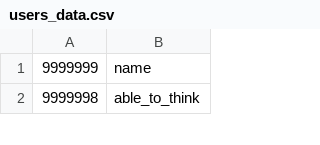
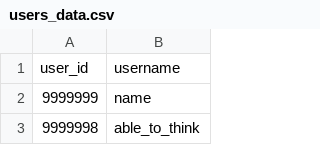
Before and after one commit to Archerus35/KNOXQUACK, a CSV file: metacritic_scrape/users_data.csv, drawn as a sheet; only a part is shown.

Commit message:
arreglar repo

```diff
--- a/metacritic_scrape/users_data.csv
+++ b/metacritic_scrape/users_data.csv
@@ -1 +1,2 @@
+user_id,username
 9999999,name
```
